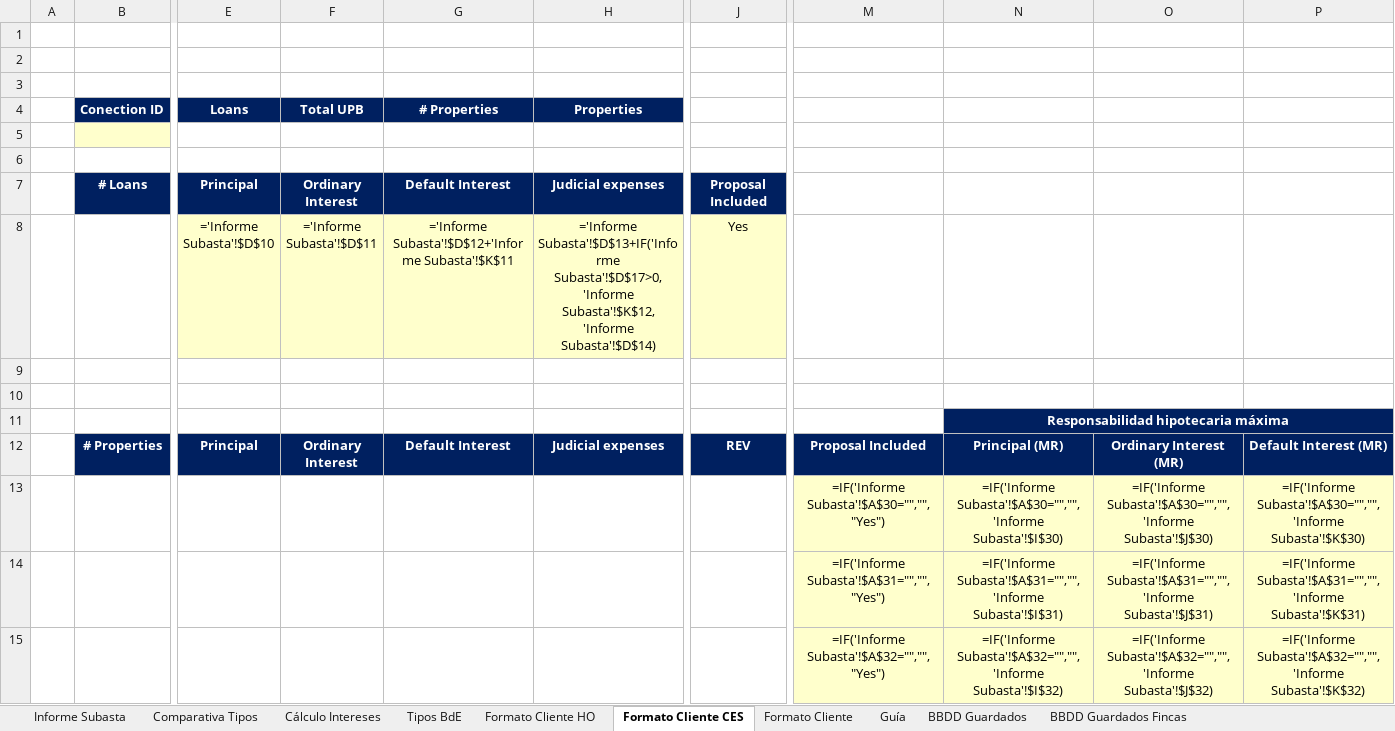
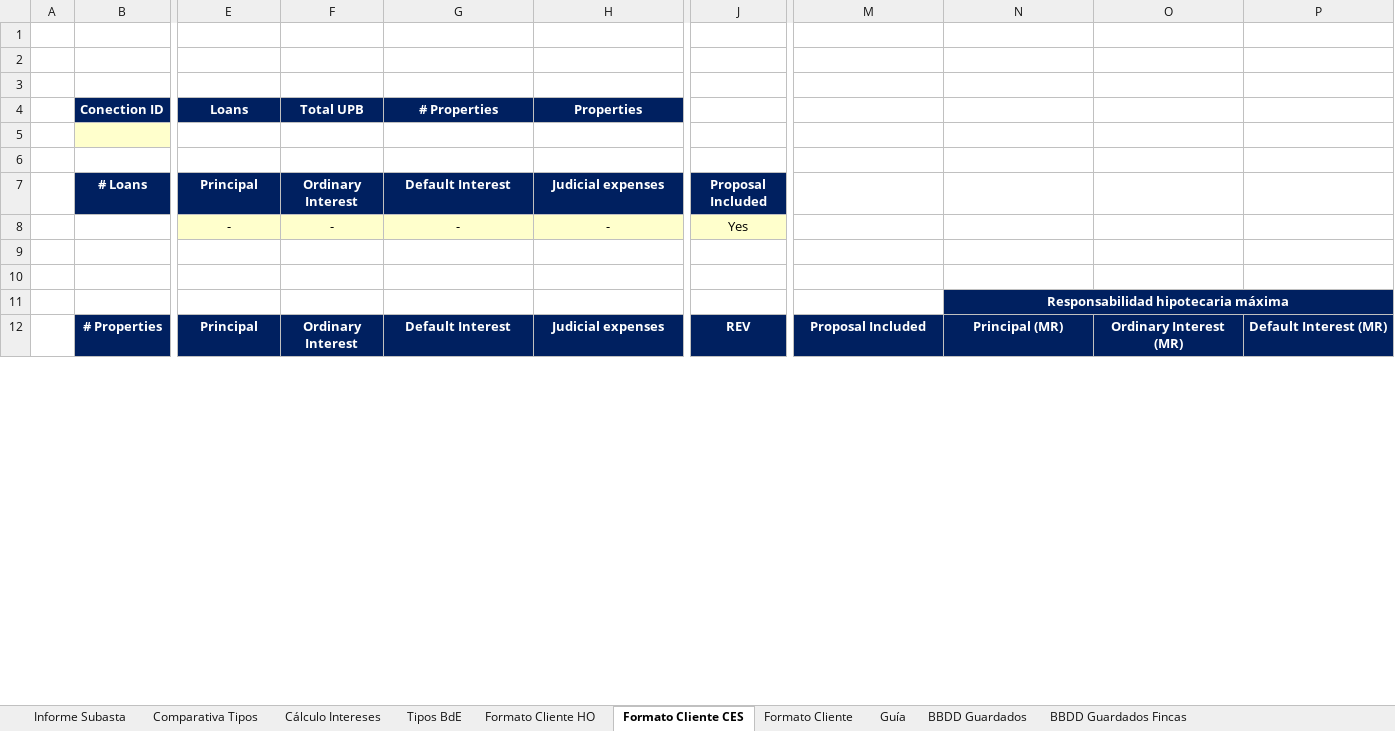
Before and after one commit to JuanjoPrada/calculosFS, an Excel workbook: public/plantilla/Calculo_Deuda_y_Subasta.xlsx, sheet Formato Cliente CES, drawn as a sheet; only a part is shown, gaps mark what is left out; values as stored, in another font and other column widths than the file's, no borders; formulas without a stored value are shown as written; removed rows and columns are numbered as before the commit, all else as after; rows hold the shown columns only; the diff covers the shown part only; the diff names each change by its address in the sheet, - before the commit and + after, or states it on an @@ line.

```diff
--- a/public/plantilla/Calculo_Deuda_y_Subasta.xlsx (sheet Formato Cliente CES)
+++ b/public/plantilla/Calculo_Deuda_y_Subasta.xlsx (sheet Formato Cliente CES)
-row 8:  |  | ='Informe Subasta'!$D$10 | ='Informe Subasta'!$D$11 | ='Informe Subasta'!$D$12+'Informe Subasta'!$K$11 | ='Informe Subasta'!$D$13+IF('Informe Subasta'!$D$17>0,'Informe Subasta'!$K$12,'Informe Subasta'!$D$14) | Yes
+row 8:  |  | - | - | - | - | Yes
-row 13:  |  |  |  |  |  |  | =IF('Informe Subasta'!$A$30="","","Yes") | =IF('Informe Subasta'!$A$30="","",'Informe Subasta'!$I$30) | =IF('Informe Subasta'!$A$30="","",'Informe Subasta'!$J$30) | =IF('Informe Subasta'!$A$30="","",'Informe Subasta'!$K$30)
-row 14:  |  |  |  |  |  |  | =IF('Informe Subasta'!$A$31="","","Yes") | =IF('Informe Subasta'!$A$31="","",'Informe Subasta'!$I$31) | =IF('Informe Subasta'!$A$31="","",'Informe Subasta'!$J$31) | =IF('Informe Subasta'!$A$31="","",'Informe Subasta'!$K$31)
-row 15:  |  |  |  |  |  |  | =IF('Informe Subasta'!$A$32="","","Yes") | =IF('Informe Subasta'!$A$32="","",'Informe Subasta'!$I$32) | =IF('Informe Subasta'!$A$32="","",'Informe Subasta'!$J$32) | =IF('Informe Subasta'!$A$32="","",'Informe Subasta'!$K$32)
```
Also changed, not shown: 1 added row and 27 removed rows elsewhere in this sheet, sheet Cálculo Intereses, sheet Informe Subasta, sheet Formato Cliente HO, sheet Formato Cliente, sheet Comparativa Tipos, sheet Tipos BdE, charts or pictures, 2 other files.
